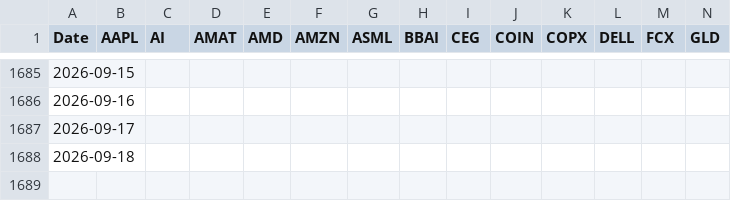
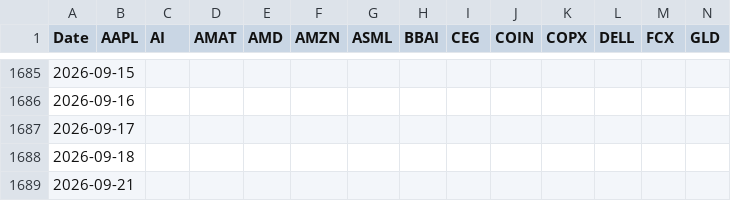
Before and after one commit to holly-cmyk/ai-quant-dashboard, a CSV file: market_data.csv, drawn as a sheet; only a part is shown, gaps mark what is left out; rows hold the shown columns only; the diff names each change by its address in the sheet, - before the commit and + after, or states it on an @@ line.

```diff
--- a/market_data.csv
+++ b/market_data.csv
+row 1689: 2026-09-21
```
Also changed, not shown: 1 other file.
